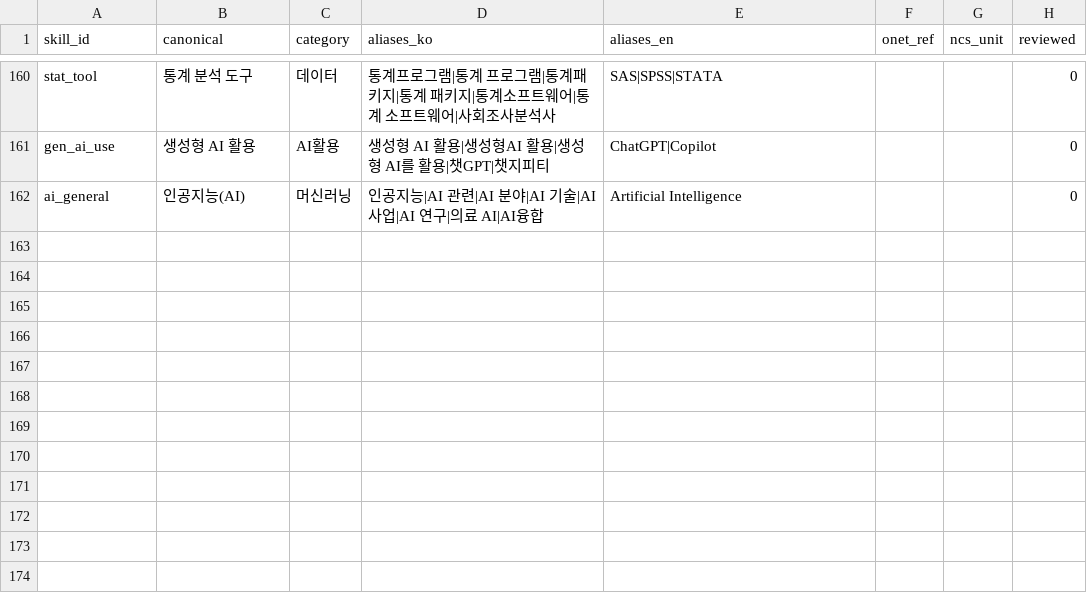
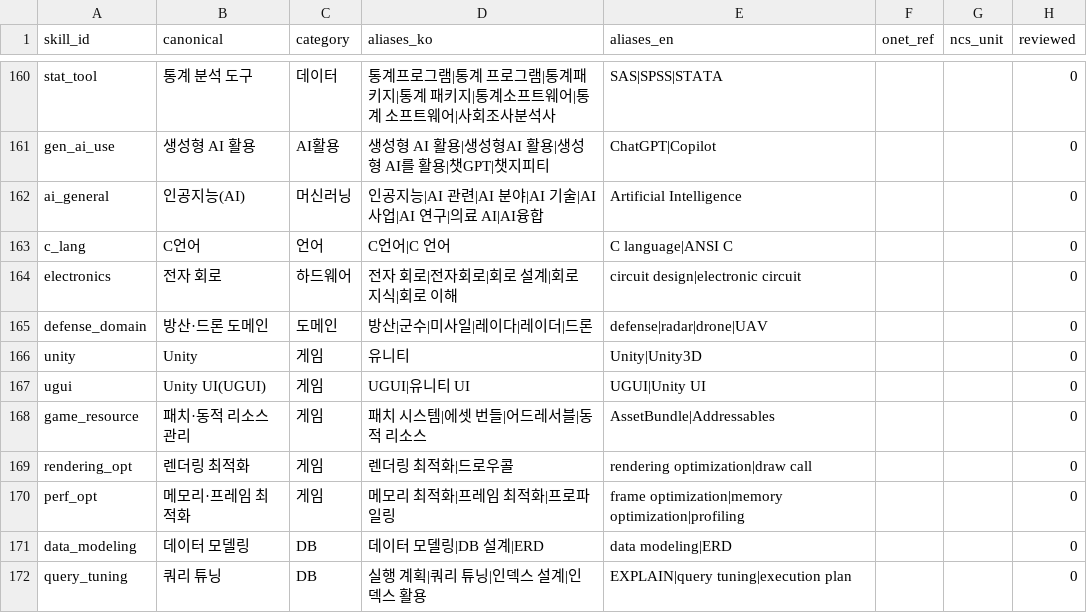
Before and after one commit to YuMinBee/skillbridge, a CSV file: data/skills.csv, drawn as a sheet; only a part is shown, gaps mark what is left out; the diff names each change by its address in the sheet, - before the commit and + after, or states it on an @@ line.

```diff
--- a/data/skills.csv
+++ b/data/skills.csv
+row 163: c_lang | C언어 | 언어 | C언어|C 언어 | C language|ANSI C |  |  | 0
+row 164: electronics | 전자 회로 | 하드웨어 | 전자 회로|전자회로|회로 설계|회로 지식|회로 이해 | circuit design|electronic circuit |  |  | 0
+row 165: defense_domain | 방산·드론 도메인 | 도메인 | 방산|군수|미사일|레이다|레이더|드론 | defense|radar|drone|UAV |  |  | 0
+row 166: unity | Unity | 게임 | 유니티 | Unity|Unity3D |  |  | 0
+row 167: ugui | Unity UI(UGUI) | 게임 | UGUI|유니티 UI | UGUI|Unity UI |  |  | 0
+row 168: game_resource | 패치·동적 리소스 관리 | 게임 | 패치 시스템|에셋 번들|어드레서블|동적 리소스 | AssetBundle|Addressables |  |  | 0
+row 169: rendering_opt | 렌더링 최적화 | 게임 | 렌더링 최적화|드로우콜 | rendering optimization|draw call |  |  | 0
+row 170: perf_opt | 메모리·프레임 최적화 | 게임 | 메모리 최적화|프레임 최적화|프로파일링 | frame optimization|memory optimization|profiling |  |  | 0
+row 171: data_modeling | 데이터 모델링 | DB | 데이터 모델링|DB 설계|ERD | data modeling|ERD |  |  | 0
+row 172: query_tuning | 쿼리 튜닝 | DB | 실행 계획|쿼리 튜닝|인덱스 설계|인덱스 활용 | EXPLAIN|query tuning|execution plan |  |  | 0
```
Also changed, not shown: 16 other files.
